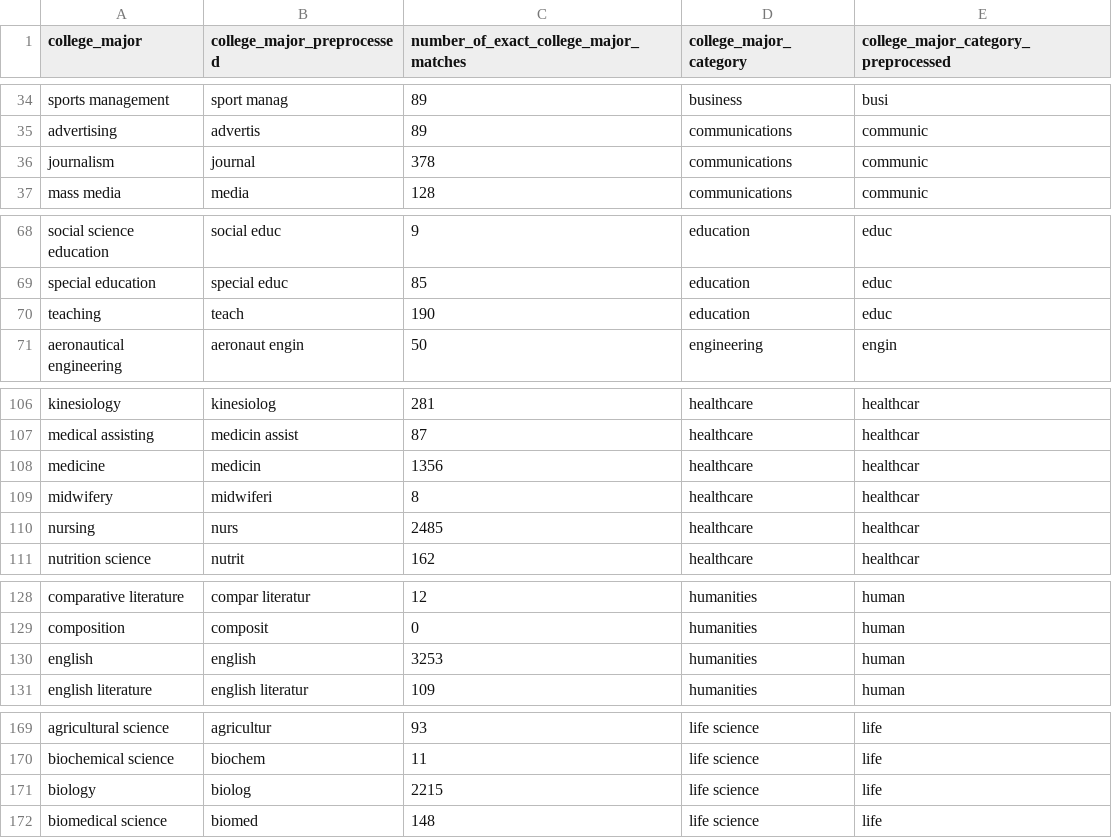
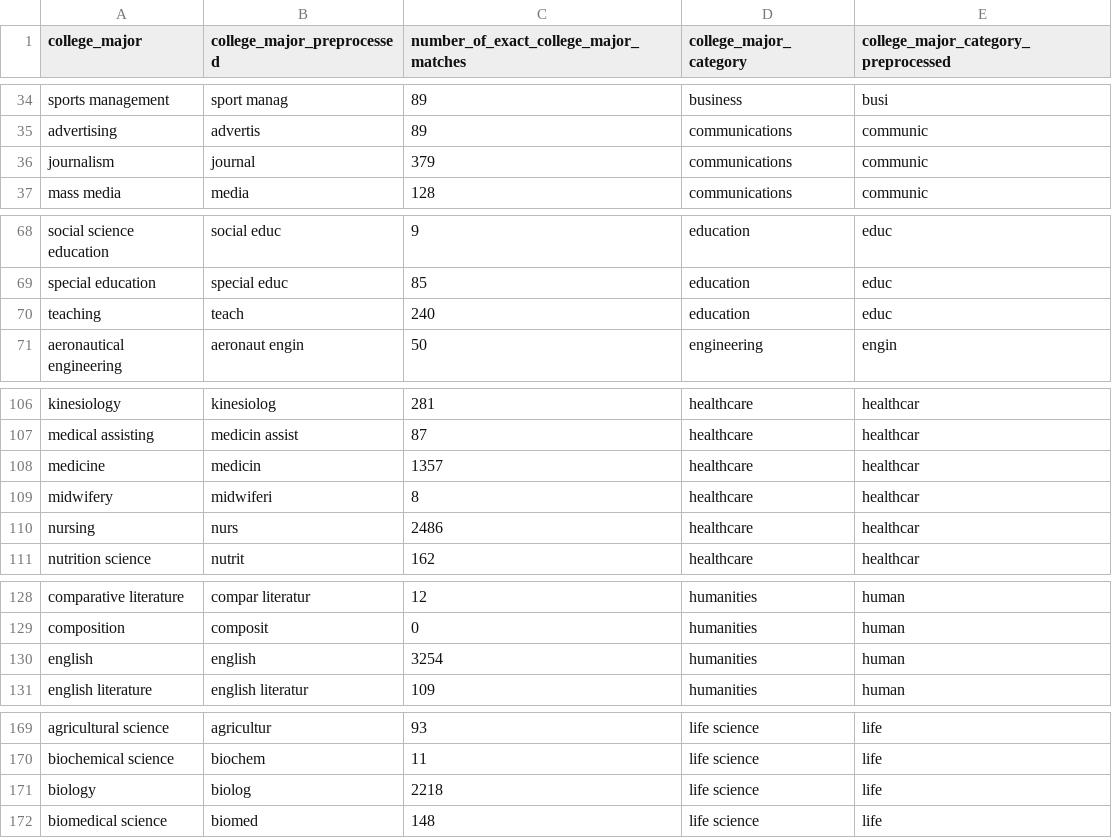
Before and after one commit to brendanmcc02/masters-thesis, a TSV file: datasets/open-psychometrics/filter_data/college_majors_and_major_categories.tsv, drawn as a sheet; only a part is shown, gaps mark what is left out; the diff covers the shown part only.

```diff
--- a/datasets/open-psychometrics/filter_data/college_majors_and_major_categories.tsv
+++ b/datasets/open-psychometrics/filter_data/college_majors_and_major_categories.tsv
@@ -35,3 +35,3 @@ sports management	sport manag	89	business	busi
 advertising	advertis	89	communications	communic
-journalism	journal	378	communications	communic
+journalism	journal	379	communications	communic
 mass media	media	128	communications	communic
@@ -69,3 +69,3 @@ social science education	social educ	9	education	educ
 special education	special educ	85	education	educ
-teaching	teach	190	education	educ
+teaching	teach	240	education	educ
 aeronautical engineering	aeronaut engin	50	engineering	engin
@@ -107,5 +107,5 @@ kinesiology	kinesiolog	281	healthcare	healthcar
 medical assisting	medicin assist	87	healthcare	healthcar
-medicine	medicin	1356	healthcare	healthcar
+medicine	medicin	1357	healthcare	healthcar
 midwifery	midwiferi	8	healthcare	healthcar
-nursing	nurs	2485	healthcare	healthcar
+nursing	nurs	2486	healthcare	healthcar
 nutrition science	nutrit	162	healthcare	healthcar
@@ -129,3 +129,3 @@ comparative literature	compar literatur	12	humanities	human
 composition	composit	0	humanities	human
-english	english	3253	humanities	human
+english	english	3254	humanities	human
 english literature	english literatur	109	humanities	human
@@ -170,3 +170,3 @@ agricultural science	agricultur	93	life science	life
 biochemical science	biochem	11	life science	life
-biology	biolog	2215	life science	life
+biology	biolog	2218	life science	life
 biomedical science	biomed	148	life science	life
```
Also changed, not shown: 3 edited cells elsewhere in this file, 3 other files.
